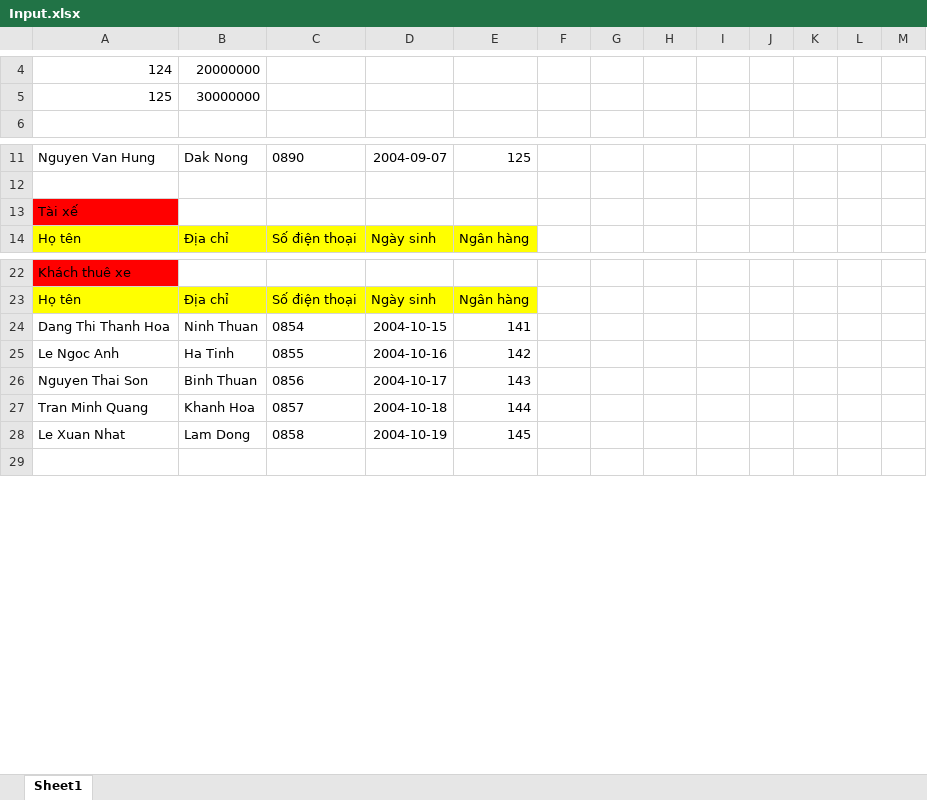
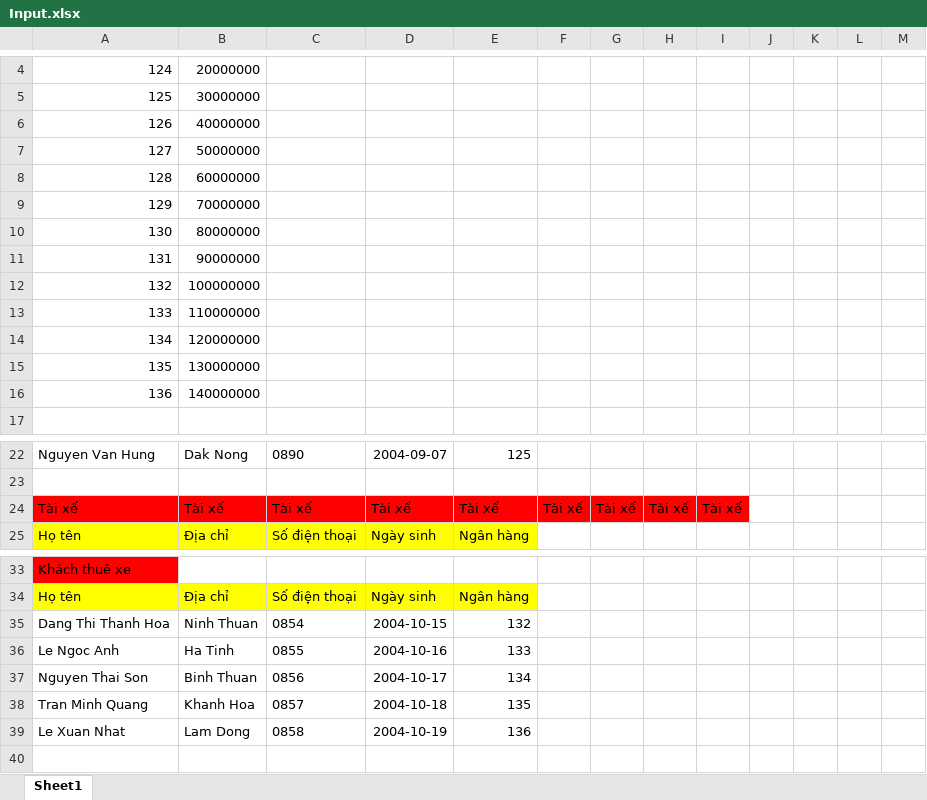
Before and after one commit to hoan47/TeamExcrice, an Excel workbook: DoAnCuoiKy/DoAnCuoiKy/bin/Debug/Input.xlsx, sheet Sheet1, drawn as a sheet; only a part is shown, gaps mark what is left out; values as stored, in another font and other column widths than the file's, no borders; removed rows and columns are numbered as before the commit, all else as after; the diff names each change by its address in the sheet, - before the commit and + after, or states it on an @@ line.

```diff
--- a/DoAnCuoiKy/DoAnCuoiKy/bin/Debug/Input.xlsx (sheet Sheet1)
+++ b/DoAnCuoiKy/DoAnCuoiKy/bin/Debug/Input.xlsx (sheet Sheet1)
+row 6: 126 | 40000000
+row 7: 127 | 50000000
+row 8: 128 | 60000000
+row 9: 129 | 70000000
+row 10: 130 | 80000000
+row 11: 131 | 90000000
+row 12: 132 | 100000000
+row 13: 133 | 110000000
+row 14: 134 | 120000000
+row 15: 135 | 130000000
+row 16: 136 | 140000000
-row 13: Tài xế
+row 24: Tài xế | Tài xế | Tài xế | Tài xế | Tài xế | Tài xế | Tài xế | Tài xế | Tài xế
-E35: 141
+E35: 132
-E36: 142
+E36: 133
-E37: 143
+E37: 134
-E38: 144
+E38: 135
-E39: 145
+E39: 136
```
Also changed, not shown: DoAnCuoiKy/DoAnCuoiKy/bin/Debug/Output.xlsx, 8 other files.
